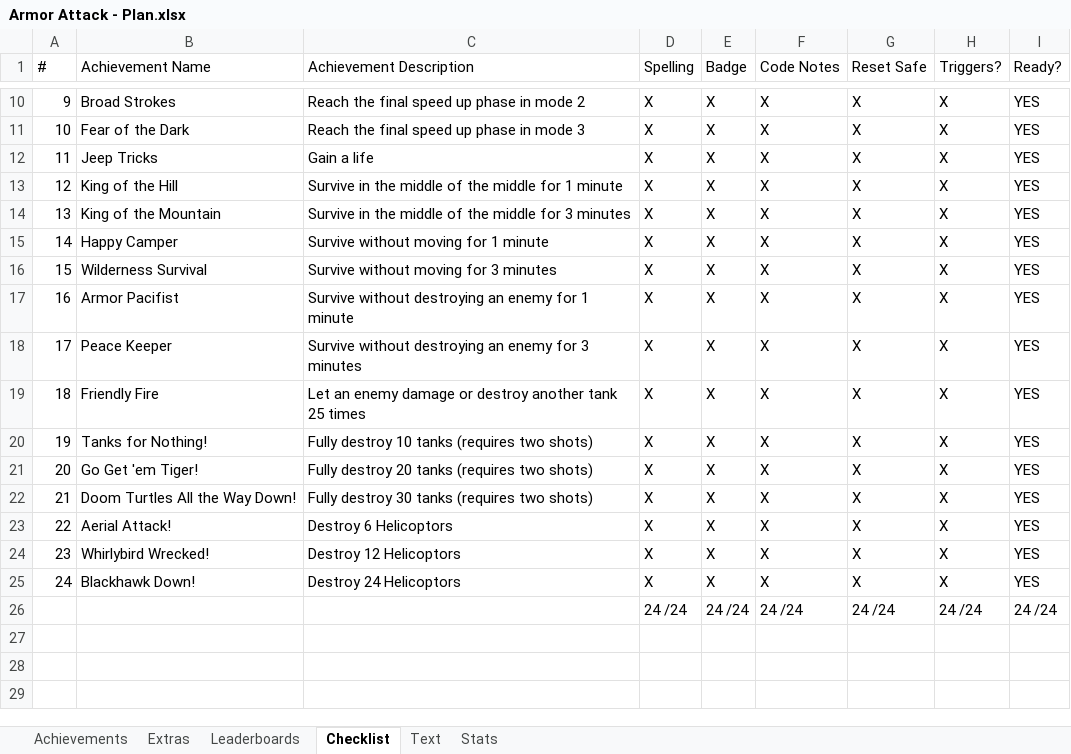
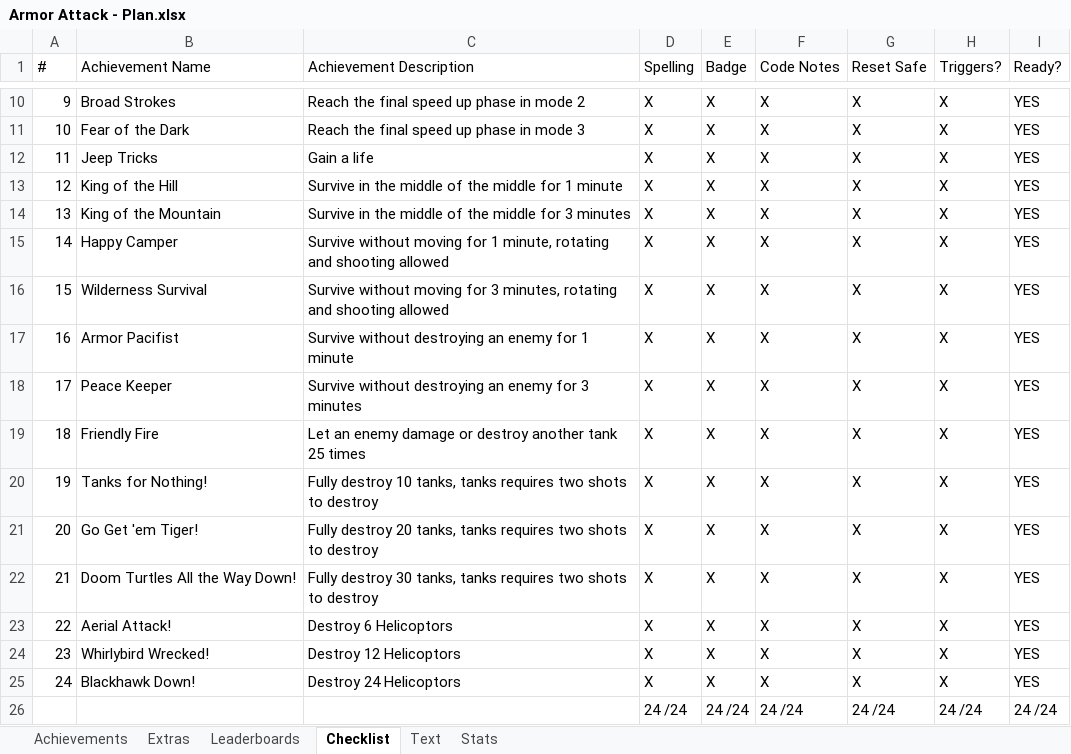
Before and after one commit to Etron-RA/RetroAchievements, an Excel workbook: My Sets/Armor Attack (Vectrex)/Armor Attack - Plan.xlsx, sheet Checklist, drawn as a sheet; only a part is shown, gaps mark what is left out; values as stored, in another font and other column widths than the file's, no borders; the diff names each change by its address in the sheet, - before the commit and + after, or states it on an @@ line.

```diff
--- a/My Sets/Armor Attack (Vectrex)/Armor Attack - Plan.xlsx (sheet Checklist)
+++ b/My Sets/Armor Attack (Vectrex)/Armor Attack - Plan.xlsx (sheet Checklist)
-C15 (Achievement Description): …for 1 minute
+C15 (Achievement Description): …for 1 minute, rotating and shooting allowed
-C16 (Achievement Description): …for 3 minutes
+C16 (Achievement Description): …for 3 minutes, rotating and shooting allowed
-C20 (Achievement Description): …destroy 10 tanks (requires two shots)
+C20 (Achievement Description): …destroy 10 tanks, tanks requires two shots to destroy
-C21 (Achievement Description): …destroy 20 tanks (requires two shots)
+C21 (Achievement Description): …destroy 20 tanks, tanks requires two shots to destroy
-C22 (Achievement Description): …destroy 30 tanks (requires two shots)
+C22 (Achievement Description): …destroy 30 tanks, tanks requires two shots to destroy
```
Also changed, not shown: sheet Text, sheet Achievements, sheet Leaderboards, 1 other file.
